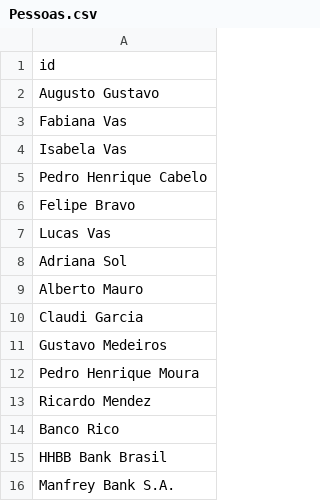
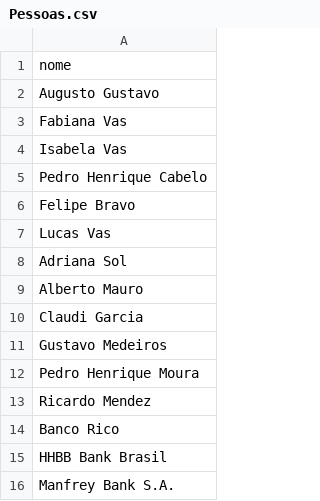
Before and after one commit to jrxavier/LabContasNeo4j, a CSV file: Pessoas.csv, drawn as a sheet.

Commit message:
Ajuste do id para nome

```diff
--- a/Pessoas.csv
+++ b/Pessoas.csv
@@ -1,2 +1,2 @@
-id
+nome
 "Augusto Gustavo"
```
